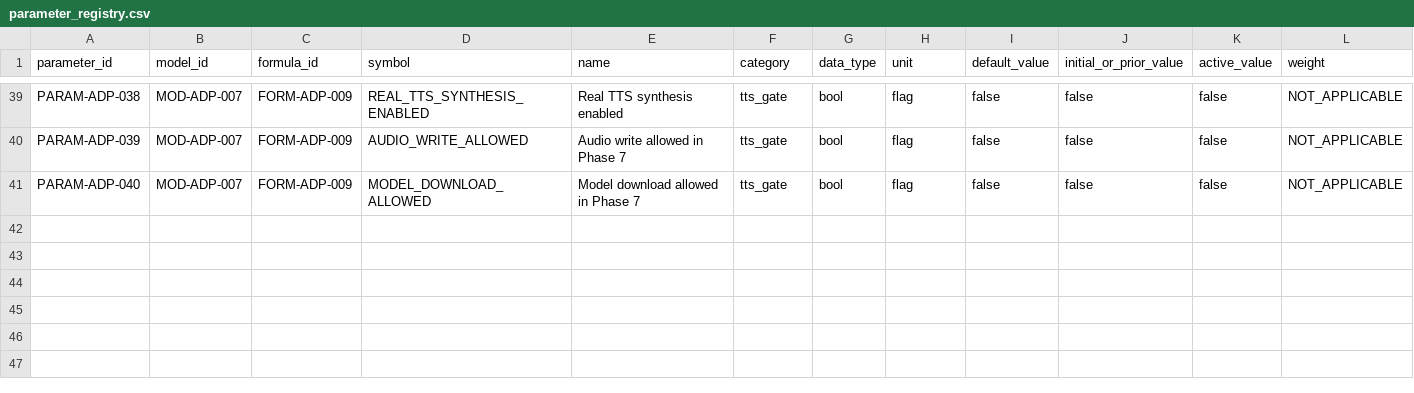
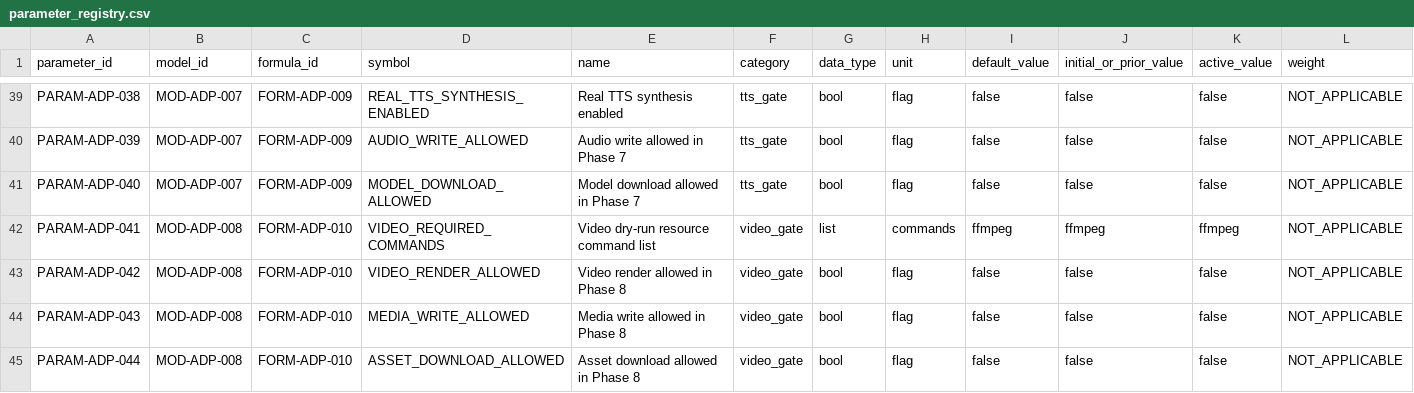
Before and after one commit to LinzeColin/MetaDatabase, a CSV file: arxiv-daily-push/docs/governance/parameter_registry.csv, drawn as a sheet; only a part is shown, gaps mark what is left out; rows hold the shown columns only; the diff names each change by its address in the sheet, - before the commit and + after, or states it on an @@ line.

Commit message:
Add arXiv Daily Push phase 8 video dry-run gate

```diff
--- a/arxiv-daily-push/docs/governance/parameter_registry.csv
+++ b/arxiv-daily-push/docs/governance/parameter_registry.csv
+row 42: PARAM-ADP-041 | MOD-ADP-008 | FORM-ADP-010 | VIDEO_REQUIRED_COMMANDS | Video dry-run resource command list | video_gate | list | commands | ffmpeg | ffmpeg | ffmpeg | NOT_APPLICABLE
+row 43: PARAM-ADP-042 | MOD-ADP-008 | FORM-ADP-010 | VIDEO_RENDER_ALLOWED | Video render allowed in Phase 8 | video_gate | bool | flag | false | false | false | NOT_APPLICABLE
+row 44: PARAM-ADP-043 | MOD-ADP-008 | FORM-ADP-010 | MEDIA_WRITE_ALLOWED | Media write allowed in Phase 8 | video_gate | bool | flag | false | false | false | NOT_APPLICABLE
+row 45: PARAM-ADP-044 | MOD-ADP-008 | FORM-ADP-010 | ASSET_DOWNLOAD_ALLOWED | Asset download allowed in Phase 8 | video_gate | bool | flag | false | false | false | NOT_APPLICABLE
```
Also changed, not shown: arxiv-daily-push/docs/governance/TRACEABILITY_MATRIX.csv, 20 other files.
